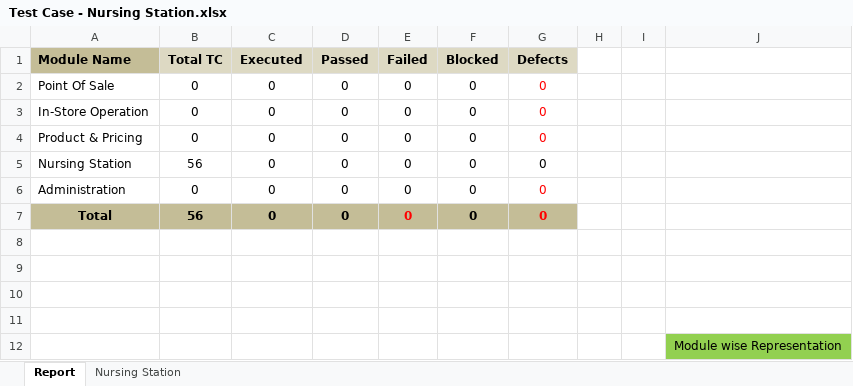
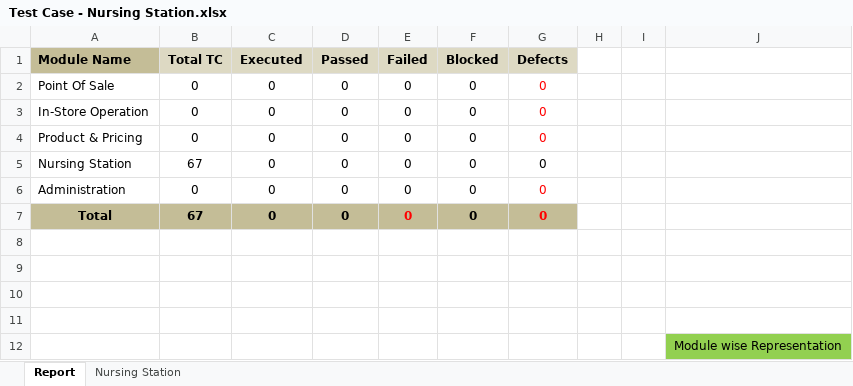
Before and after one commit to RijoJohnPatric/CentralRepository-Mediware, an Excel workbook: Test Case/Rijo/Test Case - Nursing Station.xlsx, sheet Report, drawn as a sheet; values as stored, in another font and other column widths than the file's, no borders; charts and pictures not drawn; the diff names each change by its address in the sheet, - before the commit and + after, or states it on an @@ line.

```diff
--- a/Test Case/Rijo/Test Case - Nursing Station.xlsx (sheet Report)
+++ b/Test Case/Rijo/Test Case - Nursing Station.xlsx (sheet Report)
-B5 (Total TC): 56
+B5 (Total TC): 67
-B7 (Total TC): 56
+B7 (Total TC): 67
```
Also changed, not shown: sheet Nursing Station, charts or pictures, 1 other file.
